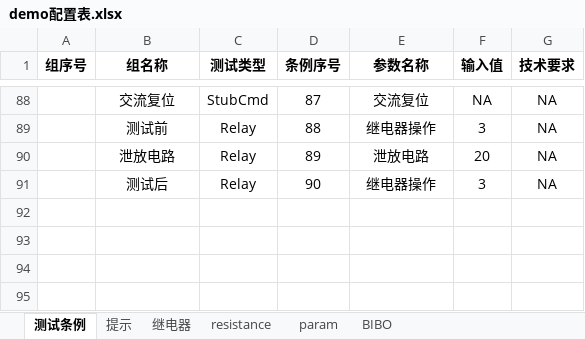
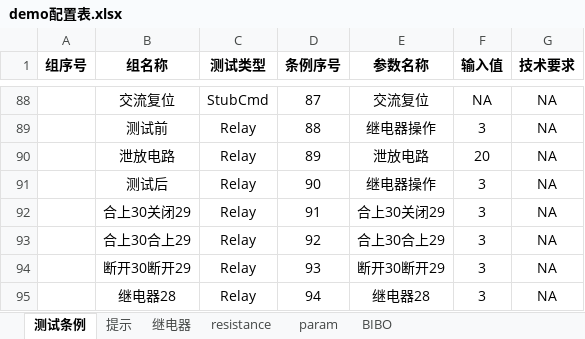
Before and after one commit to newdoublefish/mcmctestsys, an Excel workbook: config/project/整机测试/demo配置表.xlsx, sheet 测试条例, drawn as a sheet; only a part is shown, gaps mark what is left out; values as stored, in another font and other column widths than the file's, no borders; the diff names each change by its address in the sheet, - before the commit and + after, or states it on an @@ line.

```diff
--- a/config/project/整机测试/demo配置表.xlsx (sheet 测试条例)
+++ b/config/project/整机测试/demo配置表.xlsx (sheet 测试条例)
+row 92:  | 合上30关闭29 | Relay | 91 | 合上30关闭29 | 3 | NA
+row 93:  | 合上30合上29 | Relay | 92 | 合上30合上29 | 3 | NA
+row 94:  | 断开30断开29 | Relay | 93 | 断开30断开29 | 3 | NA
+row 95:  | 继电器28 | Relay | 94 | 继电器28 | 3 | NA
```
Also changed, not shown: sheet param, sheet 继电器, 11 other files.
